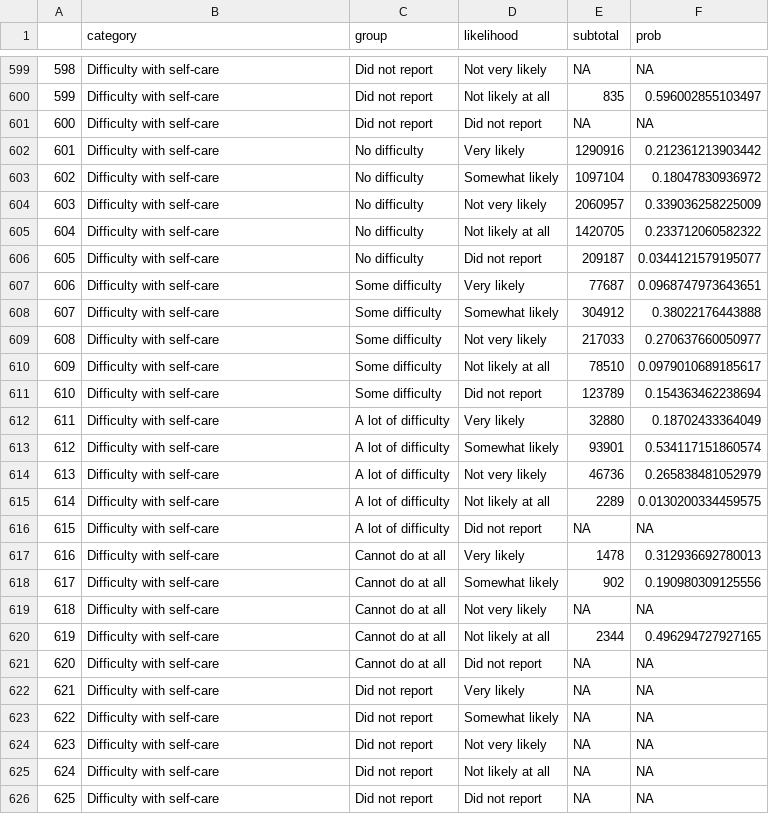
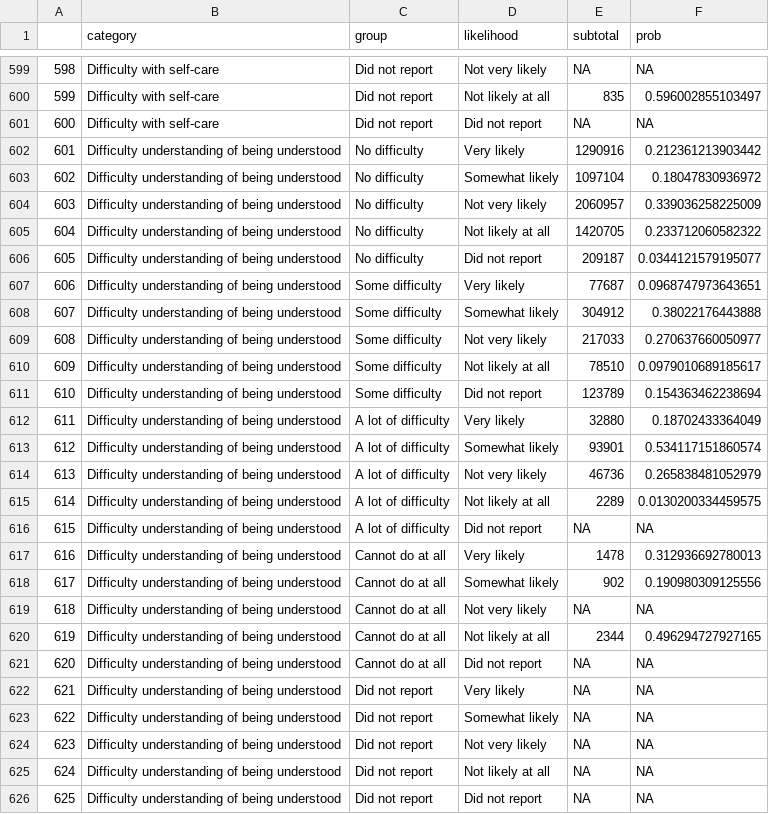
Before and after one commit to RMedina19/MITHackathon2022_Logistics_Rethinkers, a CSV file: 03_clean_data/01_census_likelihood_eviction/df_census_likelihood_eviction.csv, drawn as a sheet; only a part is shown, gaps mark what is left out; the diff covers the shown part only.

```diff
--- a/03_clean_data/01_census_likelihood_eviction/df_census_likelihood_eviction.csv
+++ b/03_clean_data/01_census_likelihood_eviction/df_census_likelihood_eviction.csv
@@ -601,26 +601,26 @@
 "600","Difficulty with self-care","Did not report","Did not report",NA,NA
-"601","Difficulty with self-care","No difficulty","Very likely",1290916,0.212361213903442
-"602","Difficulty with self-care","No difficulty","Somewhat likely",1097104,0.18047830936972
-"603","Difficulty with self-care","No difficulty","Not very likely",2060957,0.339036258225009
-"604","Difficulty with self-care","No difficulty","Not likely at all",1420705,0.233712060582322
-"605","Difficulty with self-care","No difficulty","Did not report",209187,0.0344121579195077
-"606","Difficulty with self-care","Some difficulty","Very likely",77687,0.0968747973643651
-"607","Difficulty with self-care","Some difficulty","Somewhat likely",304912,0.38022176443888
-"608","Difficulty with self-care","Some difficulty","Not very likely",217033,0.270637660050977
-"609","Difficulty with self-care","Some difficulty","Not likely at all",78510,0.0979010689185617
-"610","Difficulty with self-care","Some difficulty","Did not report",123789,0.154363462238694
-"611","Difficulty with self-care","A lot of difficulty","Very likely",32880,0.18702433364049
-"612","Difficulty with self-care","A lot of difficulty","Somewhat likely",93901,0.534117151860574
-"613","Difficulty with self-care","A lot of difficulty","Not very likely",46736,0.265838481052979
-"614","Difficulty with self-care","A lot of difficulty","Not likely at all",2289,0.0130200334459575
-"615","Difficulty with self-care","A lot of difficulty","Did not report",NA,NA
-"616","Difficulty with self-care","Cannot do at all","Very likely",1478,0.312936692780013
-"617","Difficulty with self-care","Cannot do at all","Somewhat likely",902,0.190980309125556
-"618","Difficulty with self-care","Cannot do at all","Not very likely",NA,NA
-"619","Difficulty with self-care","Cannot do at all","Not likely at all",2344,0.496294727927165
-"620","Difficulty with self-care","Cannot do at all","Did not report",NA,NA
-"621","Difficulty with self-care","Did not report","Very likely",NA,NA
-"622","Difficulty with self-care","Did not report","Somewhat likely",NA,NA
-"623","Difficulty with self-care","Did not report","Not very likely",NA,NA
-"624","Difficulty with self-care","Did not report","Not likely at all",NA,NA
-"625","Difficulty with self-care","Did not report","Did not report",NA,NA
+"601","Difficulty understanding of being understood","No difficulty","Very likely",1290916,0.212361213903442
+"602","Difficulty understanding of being understood","No difficulty","Somewhat likely",1097104,0.18047830936972
+"603","Difficulty understanding of being understood","No difficulty","Not very likely",2060957,0.339036258225009
+"604","Difficulty understanding of being understood","No difficulty","Not likely at all",1420705,0.233712060582322
+"605","Difficulty understanding of being understood","No difficulty","Did not report",209187,0.0344121579195077
+"606","Difficulty understanding of being understood","Some difficulty","Very likely",77687,0.0968747973643651
+"607","Difficulty understanding of being understood","Some difficulty","Somewhat likely",304912,0.38022176443888
+"608","Difficulty understanding of being understood","Some difficulty","Not very likely",217033,0.270637660050977
+"609","Difficulty understanding of being understood","Some difficulty","Not likely at all",78510,0.0979010689185617
+"610","Difficulty understanding of being understood","Some difficulty","Did not report",123789,0.154363462238694
+"611","Difficulty understanding of being understood","A lot of difficulty","Very likely",32880,0.18702433364049
+"612","Difficulty understanding of being understood","A lot of difficulty","Somewhat likely",93901,0.534117151860574
+"613","Difficulty understanding of being understood","A lot of difficulty","Not very likely",46736,0.265838481052979
+"614","Difficulty understanding of being understood","A lot of difficulty","Not likely at all",2289,0.0130200334459575
+"615","Difficulty understanding of being understood","A lot of difficulty","Did not report",NA,NA
+"616","Difficulty understanding of being understood","Cannot do at all","Very likely",1478,0.312936692780013
+"617","Difficulty understanding of being understood","Cannot do at all","Somewhat likely",902,0.190980309125556
+"618","Difficulty understanding of being understood","Cannot do at all","Not very likely",NA,NA
+"619","Difficulty understanding of being understood","Cannot do at all","Not likely at all",2344,0.496294727927165
+"620","Difficulty understanding of being understood","Cannot do at all","Did not report",NA,NA
+"621","Difficulty understanding of being understood","Did not report","Very likely",NA,NA
+"622","Difficulty understanding of being understood","Did not report","Somewhat likely",NA,NA
+"623","Difficulty understanding of being understood","Did not report","Not very likely",NA,NA
+"624","Difficulty understanding of being understood","Did not report","Not likely at all",NA,NA
+"625","Difficulty understanding of being understood","Did not report","Did not report",NA,NA
```
Also changed, not shown: 25 edited cells elsewhere in this file, 17 other files.
